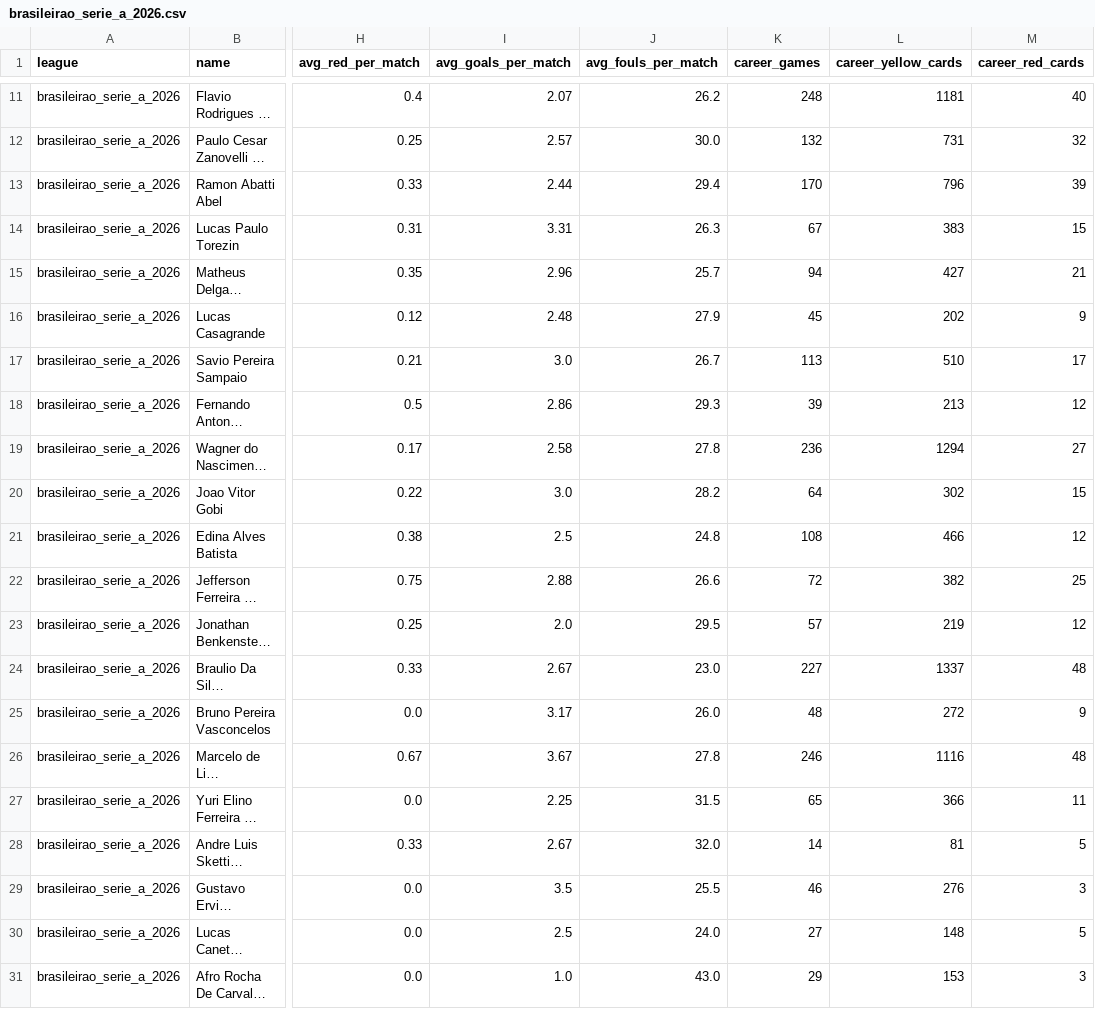
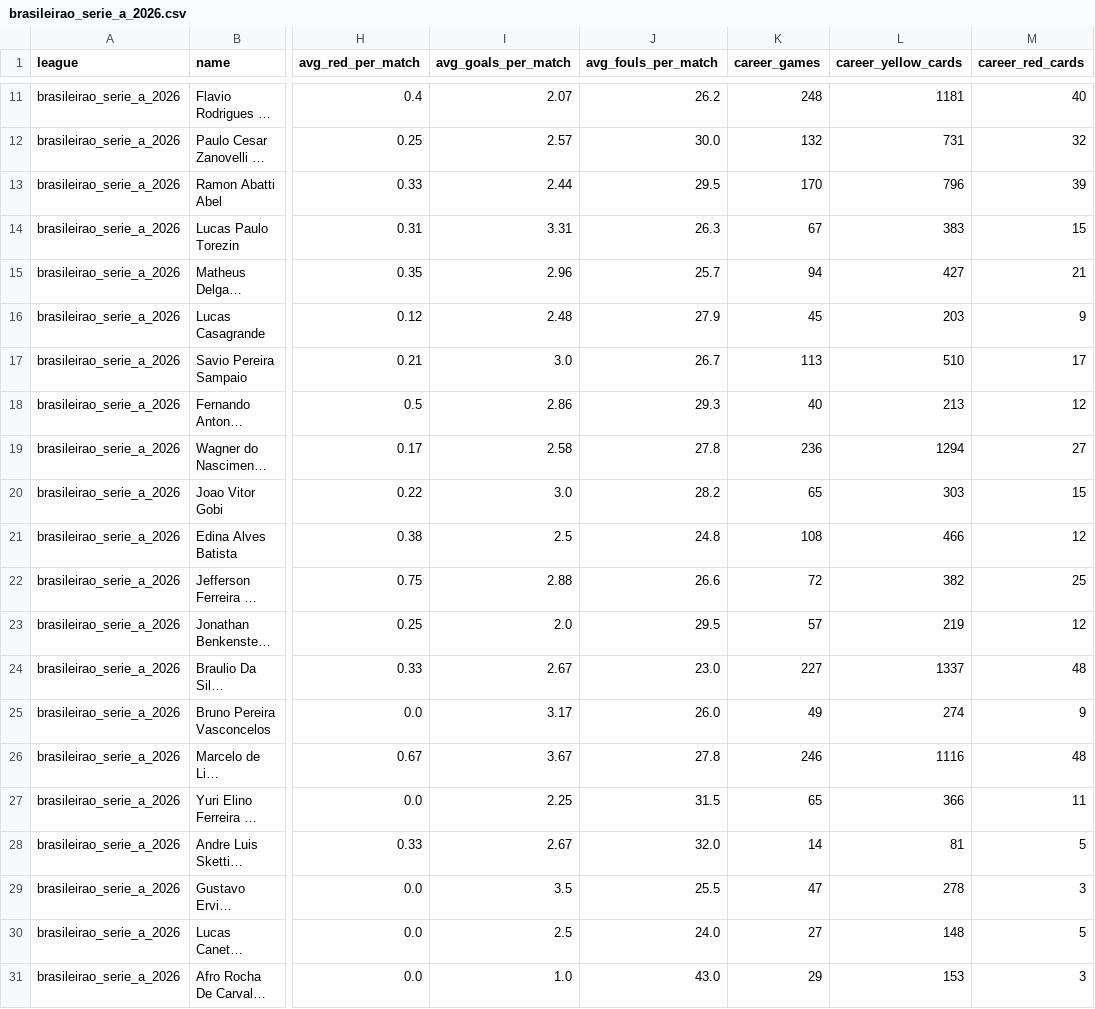
Before and after one commit to aimidas1/referees, a CSV file: brasileirao_serie_a_2026.csv, drawn as a sheet; only a part is shown, gaps mark what is left out; long unchanged cells end in …; the diff names each change by its address in the sheet, - before the commit and + after, or states it on an @@ line.

```diff
--- a/brasileirao_serie_a_2026.csv
+++ b/brasileirao_serie_a_2026.csv
-J13 (avg_fouls_per_match): 29.4
+J13 (avg_fouls_per_match): 29.5
-L16 (career_yellow_cards): 202
+L16 (career_yellow_cards): 203
-K18 (career_games): 39
+K18 (career_games): 40
-K20 (career_games): 64
+K20 (career_games): 65
-L20 (career_yellow_cards): 302
+L20 (career_yellow_cards): 303
-K25 (career_games): 48
+K25 (career_games): 49
-L25 (career_yellow_cards): 272
+L25 (career_yellow_cards): 274
-K29 (career_games): 46
+K29 (career_games): 47
-L29 (career_yellow_cards): 276
+L29 (career_yellow_cards): 278
```
Also changed, not shown: k_league_1_2026.csv, mls_2026.csv.
